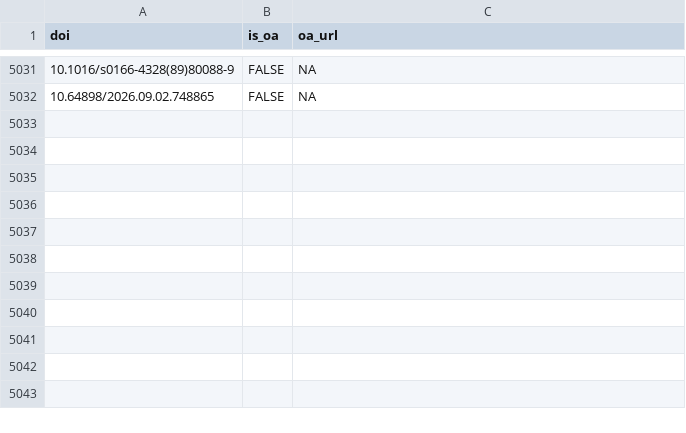
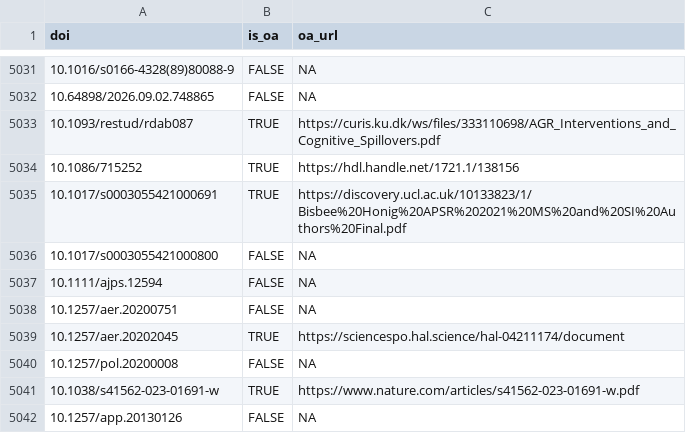
Before and after one commit to forrtproject/fred-data, a CSV file: cache/unpaywall_oa.csv, drawn as a sheet; only a part is shown, gaps mark what is left out.

```diff
--- a/cache/unpaywall_oa.csv
+++ b/cache/unpaywall_oa.csv
@@ -5032 +5032,11 @@
 "10.64898/2026.09.02.748865",FALSE,NA
+"10.1093/restud/rdab087",TRUE,"https://curis.ku.dk/ws/files/333110698/AGR_Interventions_and_Cognitive_Spillovers.pdf"
+"10.1086/715252",TRUE,"https://hdl.handle.net/1721.1/138156"
+"10.1017/s0003055421000691",TRUE,"https://discovery.ucl.ac.uk/10133823/1/Bisbee%20Honig%20APSR%202021%20MS%20and%20SI%20Authors%20Final.pdf"
+"10.1017/s0003055421000800",FALSE,NA
+"10.1111/ajps.12594",FALSE,NA
+"10.1257/aer.20200751",FALSE,NA
+"10.1257/aer.20202045",TRUE,"https://sciencespo.hal.science/hal-04211174/document"
+"10.1257/pol.20200008",FALSE,NA
+"10.1038/s41562-023-01691-w",TRUE,"https://www.nature.com/articles/s41562-023-01691-w.pdf"
+"10.1257/app.20130126",FALSE,NA
```
Also changed, not shown: cache/openalex_keywords_language.csv, 5 other files.
